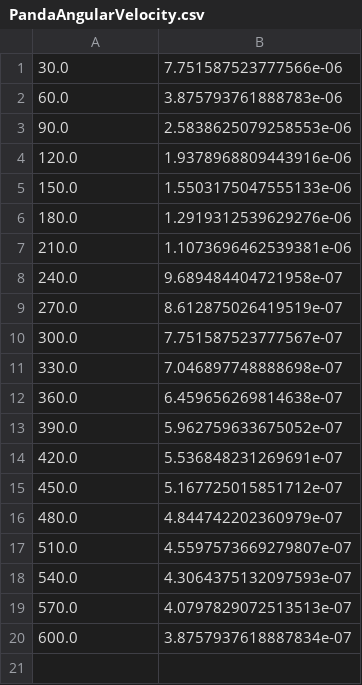
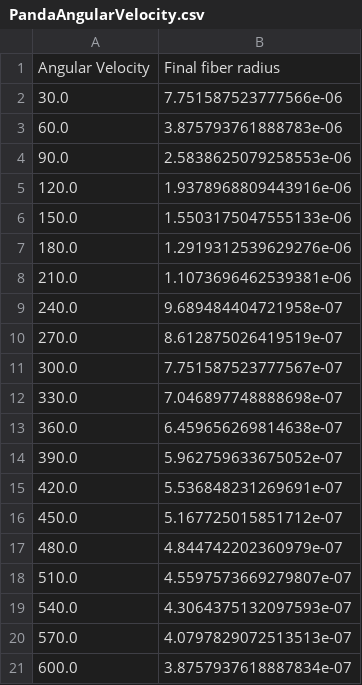
Before and after one commit to ets-lipec/processes-modelling, a CSV file: data_files/PandaAngularVelocity.csv, drawn as a sheet; the diff names each change by its address in the sheet, - before the commit and + after, or states it on an @@ line.

```diff
--- a/data_files/PandaAngularVelocity.csv
+++ b/data_files/PandaAngularVelocity.csv
+row 1: Angular Velocity | Final fiber radius
```
Also changed, not shown: data_files/PandaAxialCoordinate.csv, data_files/PandaCollectorRadius.csv, 6 other files.
